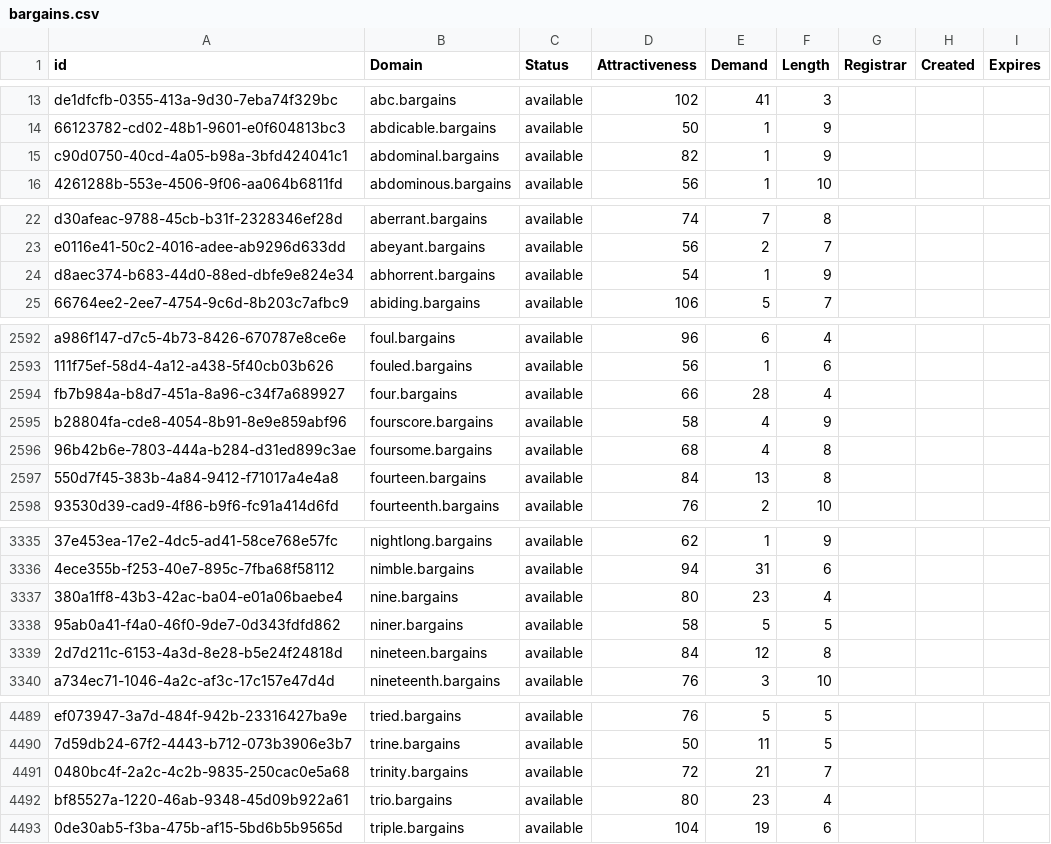
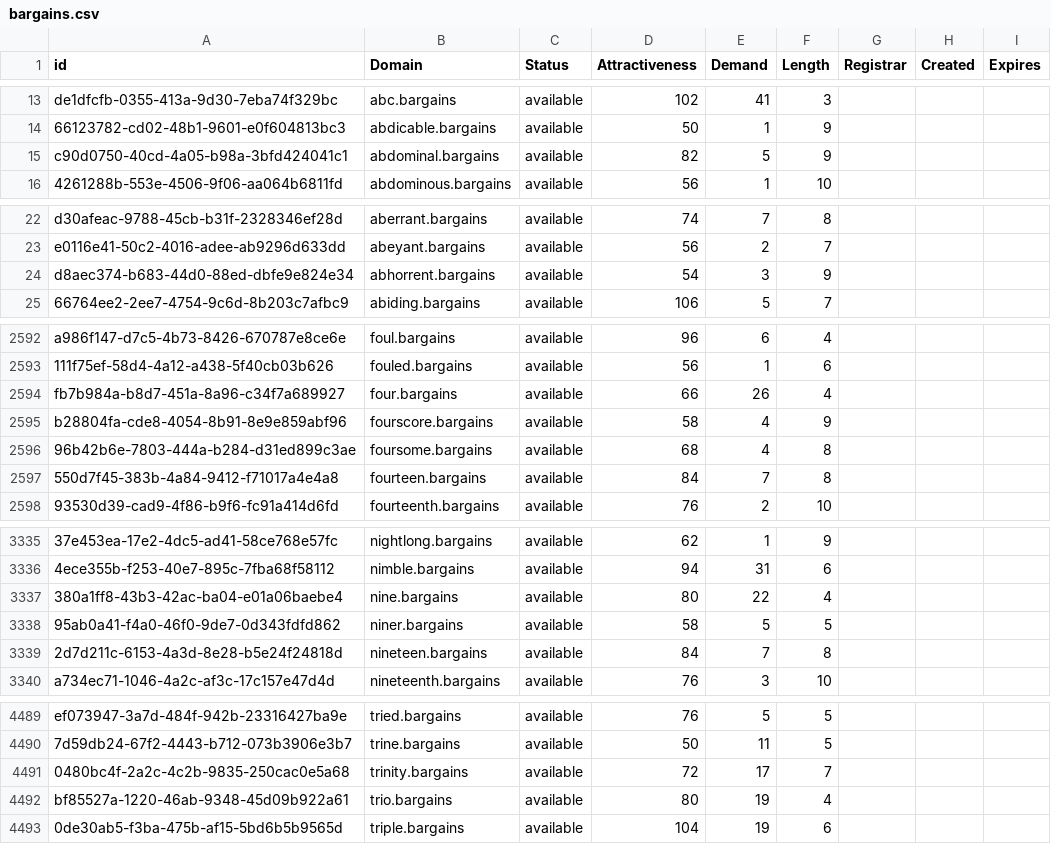
Before and after one commit to UniqueDomains/bargains-oneword-domains, a CSV file: bargains.csv, drawn as a sheet; only a part is shown, gaps mark what is left out; the diff covers the shown part only; the diff names each change by its address in the sheet, - before the commit and + after, or states it on an @@ line.

```diff
--- a/bargains.csv
+++ b/bargains.csv
-E15 (Demand): 1
+E15 (Demand): 5
-E24 (Demand): 1
+E24 (Demand): 3
-E2594 (Demand): 28
+E2594 (Demand): 26
-E2597 (Demand): 13
+E2597 (Demand): 7
-E3337 (Demand): 23
+E3337 (Demand): 22
-E3339 (Demand): 12
+E3339 (Demand): 7
-E4491 (Demand): 21
+E4491 (Demand): 17
-E4492 (Demand): 23
+E4492 (Demand): 19
```
Also changed, not shown: 40 edited cells elsewhere in this file, 2 other files.
